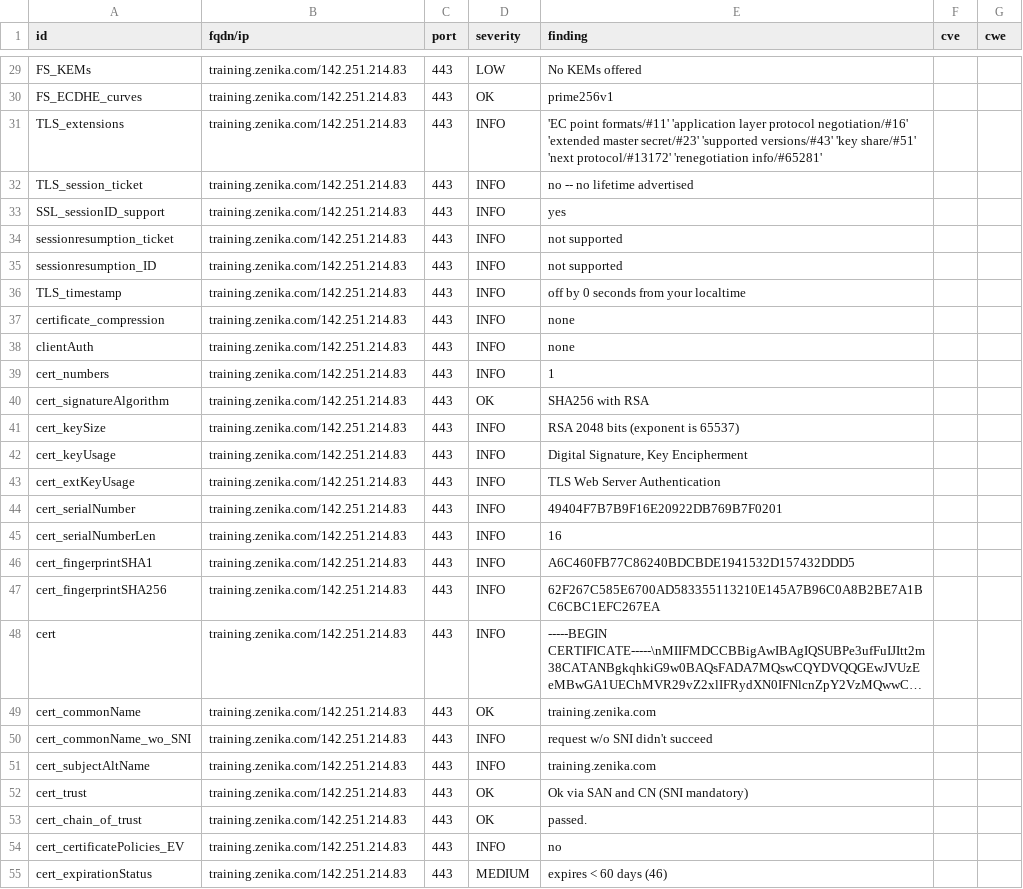
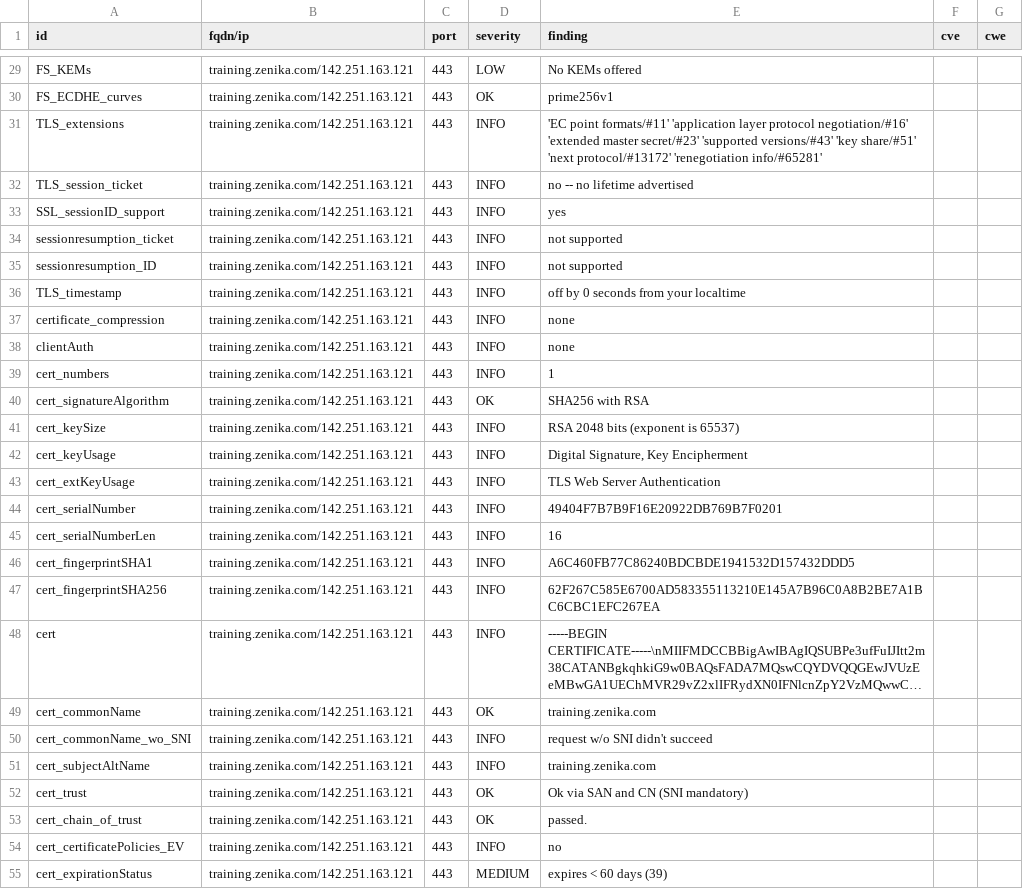
Before and after one commit to arthurzenika/dashlord-zenika, a CSV file: results/aHR0cHM6Ly90cmFpbmluZy56ZW5pa2EuY29t/testssl.csv, drawn as a sheet; only a part is shown, gaps mark what is left out; long unchanged cells end in …; the diff covers the shown part only; the diff names each change by its address in the sheet, - before the commit and + after, or states it on an @@ line.

```diff
--- a/results/aHR0cHM6Ly90cmFpbmluZy56ZW5pa2EuY29t/testssl.csv
+++ b/results/aHR0cHM6Ly90cmFpbmluZy56ZW5pa2EuY29t/testssl.csv
-B29:B55 (fqdn/ip): training.zenika.com/142.251.214.83
+B29:B55 (fqdn/ip): training.zenika.com/142.251.163.121
-E55 (finding): expires < 60 days (46)
+E55 (finding): expires < 60 days (39)
```
Also changed, not shown: 134 edited cells elsewhere in this file, 10 other files.
